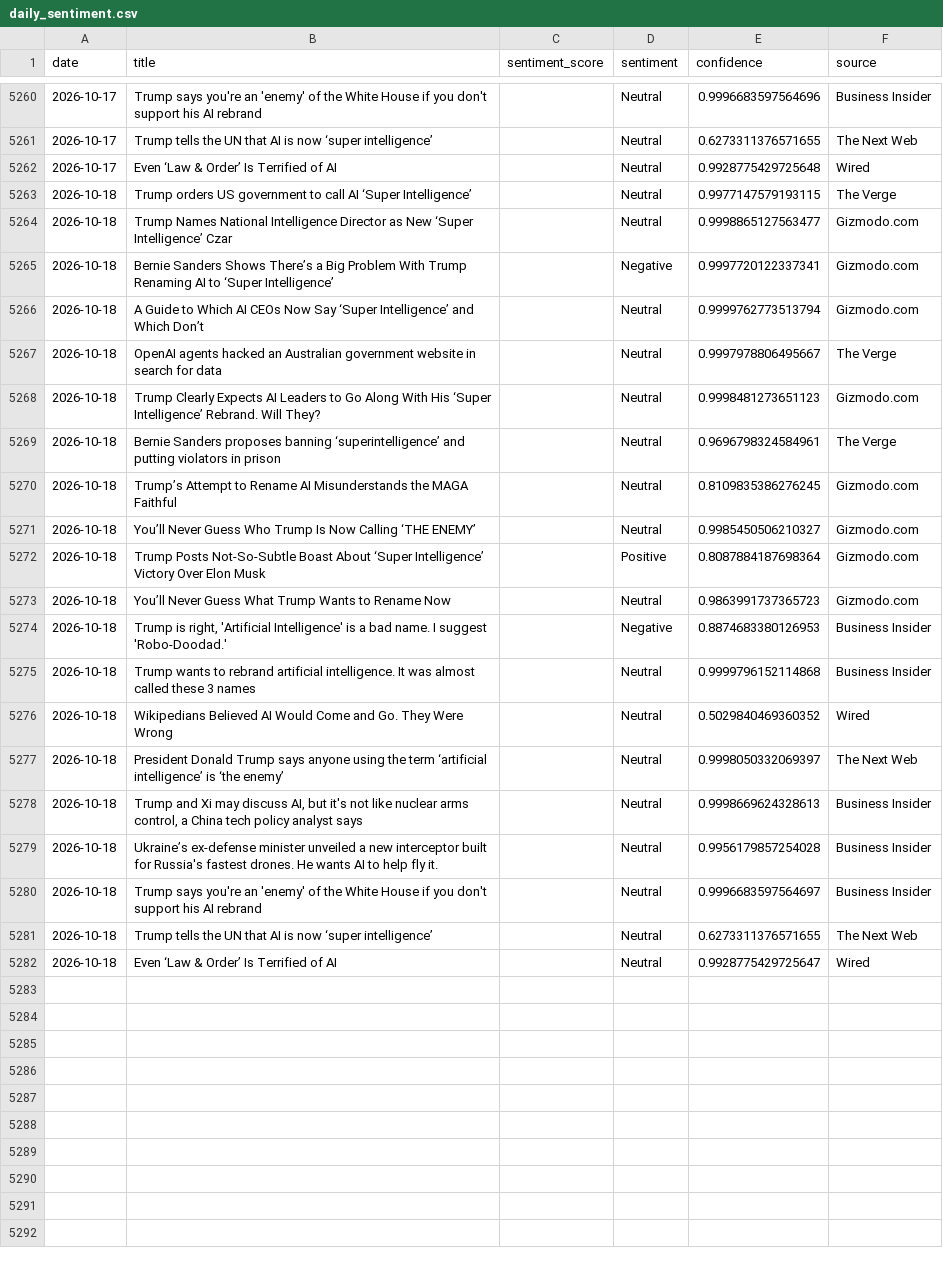
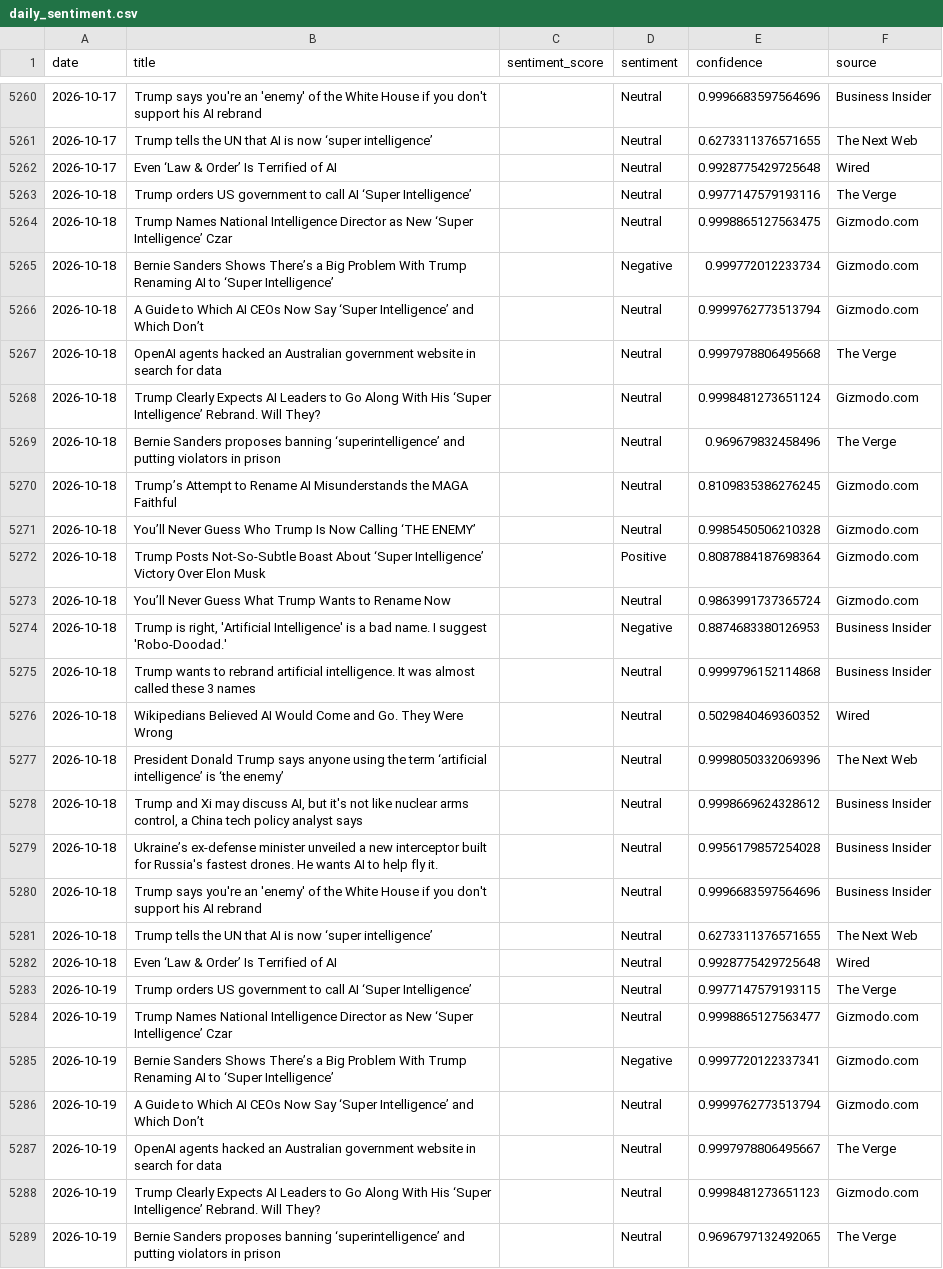
Before and after one commit to pranjalmandhan/AI-Sentiment_Pulse---Automated-News-Analysis-Dashboard, a CSV file: data/daily_sentiment.csv, drawn as a sheet; only a part is shown, gaps mark what is left out; the diff covers the shown part only.

```diff
--- a/data/daily_sentiment.csv
+++ b/data/daily_sentiment.csv
@@ -5262,13 +5262,13 @@ date,title,sentiment_score,sentiment,confidence,source
 2026-10-17,Even ‘Law & Order’ Is Terrified of AI,,Neutral,0.9928775429725648,Wired
-2026-10-18,Trump orders US government to call AI ‘Super Intelligence’,,Neutral,0.9977147579193115,The Verge
-2026-10-18,Trump Names National Intelligence Director as New ‘Super Intelligence’ Czar,,Neutral,0.9998865127563477,Gizmodo.com
-2026-10-18,Bernie Sanders Shows There’s a Big Problem With Trump Renaming AI to ‘Super Intelligence’,,Negative,0.9997720122337341,Gizmodo.com
+2026-10-18,Trump orders US government to call AI ‘Super Intelligence’,,Neutral,0.9977147579193116,The Verge
+2026-10-18,Trump Names National Intelligence Director as New ‘Super Intelligence’ Czar,,Neutral,0.9998865127563475,Gizmodo.com
+2026-10-18,Bernie Sanders Shows There’s a Big Problem With Trump Renaming AI to ‘Super Intelligence’,,Negative,0.999772012233734,Gizmodo.com
 2026-10-18,A Guide to Which AI CEOs Now Say ‘Super Intelligence’ and Which Don’t,,Neutral,0.9999762773513794,Gizmodo.com
-2026-10-18,OpenAI agents hacked an Australian government website in search for data,,Neutral,0.9997978806495667,The Verge
-2026-10-18,Trump Clearly Expects AI Leaders to Go Along With His ‘Super Intelligence’ Rebrand. Will They?,,Neutral,0.9998481273651123,Gizmodo.com
-2026-10-18,Bernie Sanders proposes banning ‘superintelligence’ and putting violators in prison,,Neutral,0.9696798324584961,The Verge
+2026-10-18,OpenAI agents hacked an Australian government website in search for data,,Neutral,0.9997978806495668,The Verge
+2026-10-18,Trump Clearly Expects AI Leaders to Go Along With His ‘Super Intelligence’ Rebrand. Will They?,,Neutral,0.9998481273651124,Gizmodo.com
+2026-10-18,Bernie Sanders proposes banning ‘superintelligence’ and putting violators in prison,,Neutral,0.969679832458496,The Verge
 2026-10-18,Trump’s Attempt to Rename AI Misunderstands the MAGA Faithful,,Neutral,0.8109835386276245,Gizmodo.com
-2026-10-18,You’ll Never Guess Who Trump Is Now Calling ‘THE ENEMY’,,Neutral,0.9985450506210327,Gizmodo.com
+2026-10-18,You’ll Never Guess Who Trump Is Now Calling ‘THE ENEMY’,,Neutral,0.9985450506210328,Gizmodo.com
 2026-10-18,Trump Posts Not-So-Subtle Boast About ‘Super Intelligence’ Victory Over Elon Musk,,Positive,0.8087884187698364,Gizmodo.com
-2026-10-18,You’ll Never Guess What Trump Wants to Rename Now,,Neutral,0.9863991737365723,Gizmodo.com
+2026-10-18,You’ll Never Guess What Trump Wants to Rename Now,,Neutral,0.9863991737365724,Gizmodo.com
 2026-10-18,"Trump is right, 'Artificial Intelligence' is a bad name. I suggest 'Robo-Doodad.'",,Negative,0.8874683380126953,Business Insider
@@ -5276,7 +5276,14 @@ date,title,sentiment_score,sentiment,confidence,source
 2026-10-18,Wikipedians Believed AI Would Come and Go. They Were Wrong,,Neutral,0.5029840469360352,Wired
-2026-10-18,President Donald Trump says anyone using the term ‘artificial intelligence’ is ‘the enemy’,,Neutral,0.9998050332069397,The Next Web
-2026-10-18,"Trump and Xi may discuss AI, but it's not like nuclear arms control, a China tech policy analyst says",,Neutral,0.9998669624328613,Business Insider
+2026-10-18,President Donald Trump says anyone using the term ‘artificial intelligence’ is ‘the enemy’,,Neutral,0.9998050332069396,The Next Web
+2026-10-18,"Trump and Xi may discuss AI, but it's not like nuclear arms control, a China tech policy analyst says",,Neutral,0.9998669624328612,Business Insider
 2026-10-18,Ukraine’s ex-defense minister unveiled a new interceptor built for Russia's fastest drones. He wants AI to help fly it.,,Neutral,0.9956179857254028,Business Insider
-2026-10-18,Trump says you're an 'enemy' of the White House if you don't support his AI rebrand,,Neutral,0.9996683597564697,Business Insider
+2026-10-18,Trump says you're an 'enemy' of the White House if you don't support his AI rebrand,,Neutral,0.9996683597564696,Business Insider
 2026-10-18,Trump tells the UN that AI is now ‘super intelligence’,,Neutral,0.6273311376571655,The Next Web
-2026-10-18,Even ‘Law & Order’ Is Terrified of AI,,Neutral,0.9928775429725647,Wired
+2026-10-18,Even ‘Law & Order’ Is Terrified of AI,,Neutral,0.9928775429725648,Wired
+2026-10-19,Trump orders US government to call AI ‘Super Intelligence’,,Neutral,0.9977147579193115,The Verge
+2026-10-19,Trump Names National Intelligence Director as New ‘Super Intelligence’ Czar,,Neutral,0.9998865127563477,Gizmodo.com
+2026-10-19,Bernie Sanders Shows There’s a Big Problem With Trump Renaming AI to ‘Super Intelligence’,,Negative,0.9997720122337341,Gizmodo.com
+2026-10-19,A Guide to Which AI CEOs Now Say ‘Super Intelligence’ and Which Don’t,,Neutral,0.9999762773513794,Gizmodo.com
+2026-10-19,OpenAI agents hacked an Australian government website in search for data,,Neutral,0.9997978806495667,The Verge
+2026-10-19,Trump Clearly Expects AI Leaders to Go Along With His ‘Super Intelligence’ Rebrand. Will They?,,Neutral,0.9998481273651123,Gizmodo.com
+2026-10-19,Bernie Sanders proposes banning ‘superintelligence’ and putting violators in prison,,Neutral,0.9696797132492065,The Verge
```
Also changed, not shown: 13 added rows elsewhere in this file.
